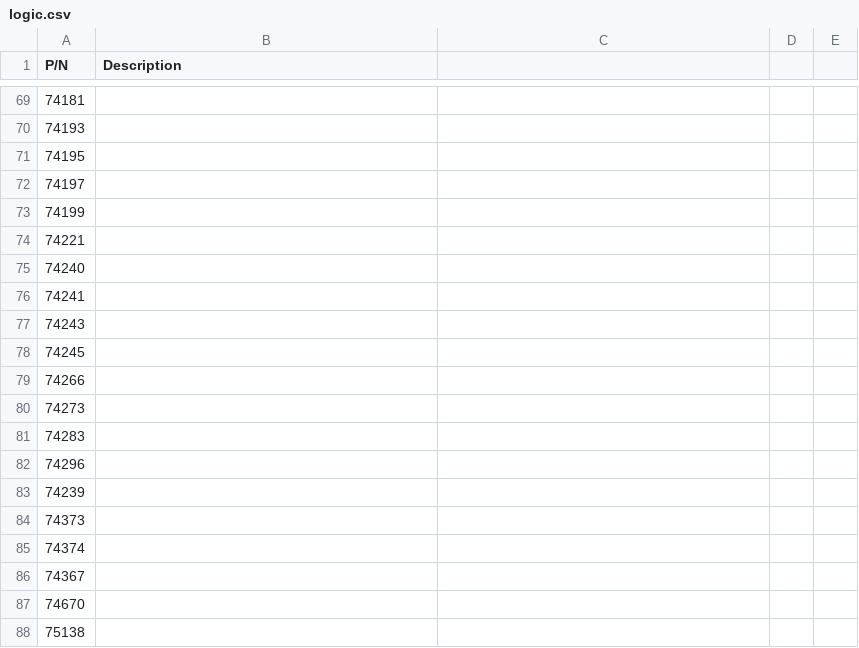
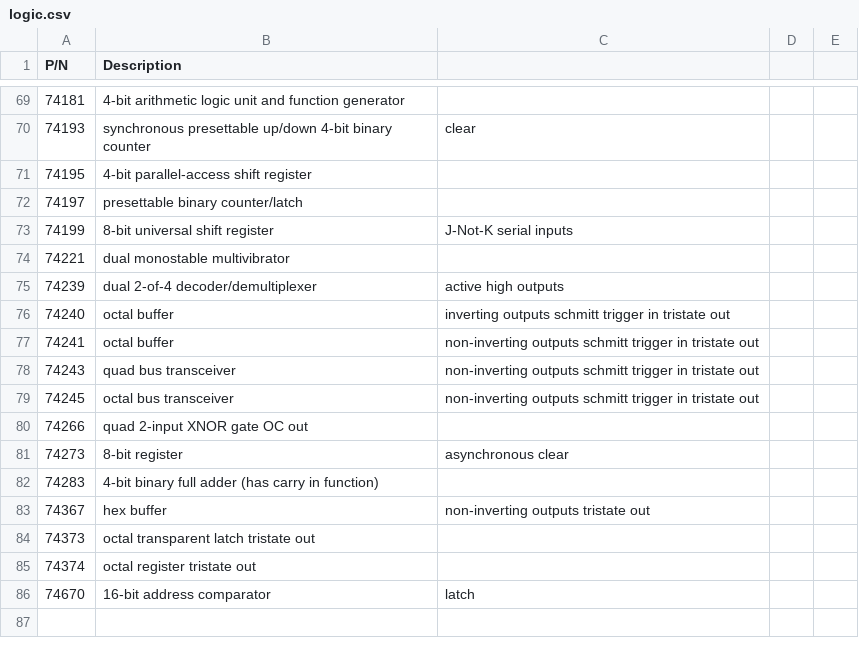
Before and after one commit to zoey1998/Fundamentals-BME-Design, a CSV file: Resources/Available-Components/logic.csv, drawn as a sheet; only a part is shown, gaps mark what is left out; the diff covers the shown part only.

Commit message:
Update logic.csv

```diff
--- a/Resources/Available-Components/logic.csv
+++ b/Resources/Available-Components/logic.csv
@@ -69,20 +69,18 @@
-74181,
-74193,
-74195,
-74197,
-74199,
-74221,
-74240,
-74241,
-74243,
-74245,
-74266,
-74273,
-74283,
-74296,
-74239,
-74373,
-74374,
-74367,
-74670,
-75138,
+74181, 4-bit arithmetic logic unit and function generator
+74193, synchronous presettable up/down 4-bit binary counter, clear
+74195, 4-bit parallel-access shift register
+74197, presettable binary counter/latch
+74199, 8-bit universal shift register, J-Not-K serial inputs
+74221, dual monostable multivibrator
+74239, dual 2-of-4 decoder/demultiplexer, active high outputs
+74240, octal buffer, inverting outputs schmitt trigger in tristate out
+74241, octal buffer, non-inverting outputs schmitt trigger in tristate out
+74243, quad bus transceiver, non-inverting outputs  schmitt trigger in tristate out
+74245, octal bus transceiver, non-inverting outputs  schmitt trigger in tristate out
+74266, quad 2-input XNOR gate OC out
+74273, 8-bit register, asynchronous clear
+74283, 4-bit binary full adder (has carry in function)
+74367, hex buffer, non-inverting outputs tristate out
+74373,  octal transparent latch tristate out
+74374, octal register tristate out
+74670, 16-bit address comparator, latch
```
Also changed, not shown: 36 edited cells elsewhere in this file.
